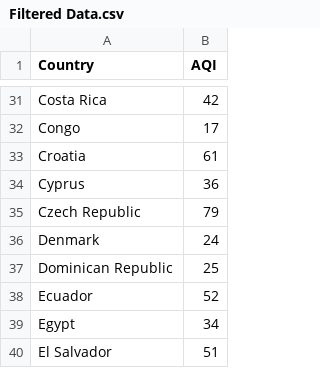
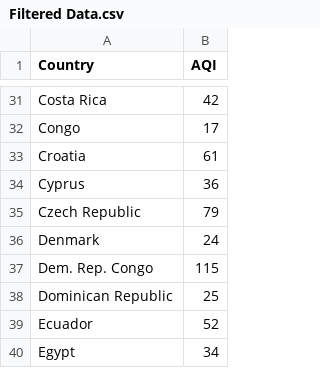
Before and after one commit to bhii0003/FIT3179-A2, a CSV file: Filtered Data.csv, drawn as a sheet; only a part is shown, gaps mark what is left out; the shorter side is filled out with more unchanged rows; the diff names each change by its address in the sheet, - before the commit and + after, or states it on an @@ line.

Commit message:
Update Filtered Data.csv

```diff
--- a/Filtered Data.csv
+++ b/Filtered Data.csv
+row 37: Dem. Rep. Congo | 115
```
